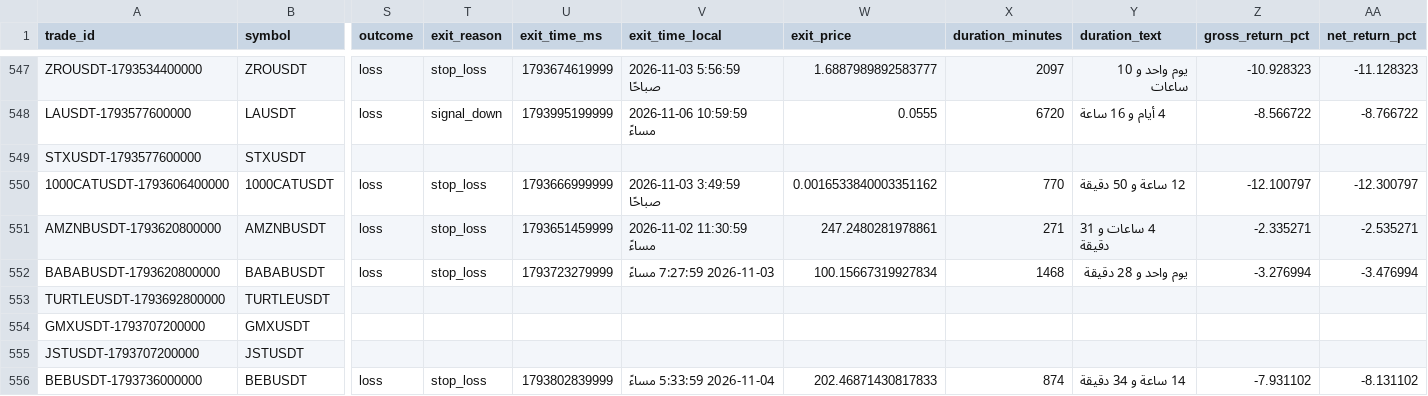
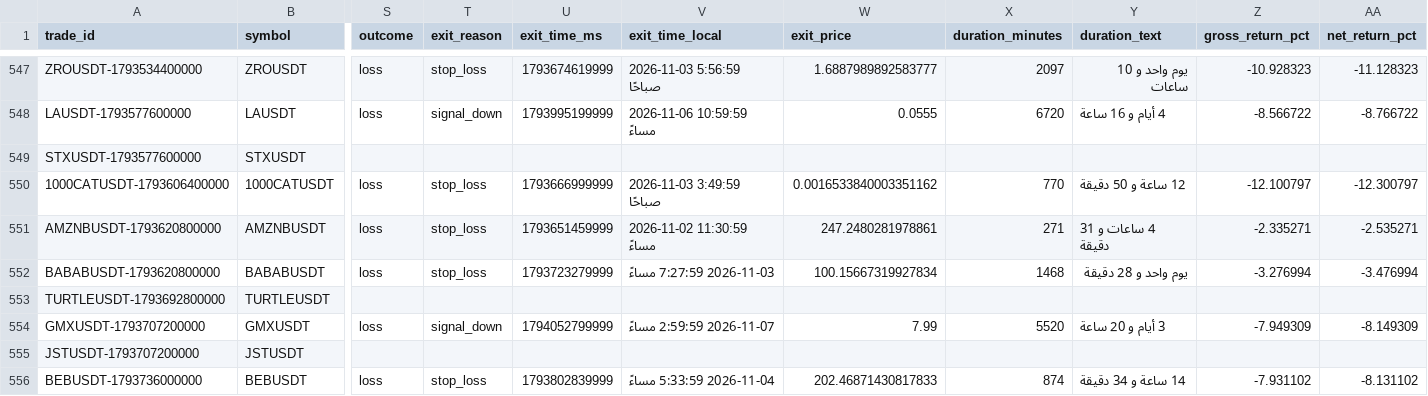
Before and after one commit to turky4500/binance-spot-usdt-signal-bot, a CSV file: data/trades_log.csv, drawn as a sheet; only a part is shown, gaps mark what is left out; the diff names each change by its address in the sheet, - before the commit and + after, or states it on an @@ line.

```diff
--- a/data/trades_log.csv
+++ b/data/trades_log.csv
-S554 (outcome): (empty)
+S554 (outcome): loss
-T554 (exit_reason): (empty)
+T554 (exit_reason): signal_down
-U554 (exit_time_ms): (empty)
+U554 (exit_time_ms): 1794052799999
-V554 (exit_time_local): (empty)
+V554 (exit_time_local): 2026-11-07 2:59:59 مساءً
-W554 (exit_price): (empty)
+W554 (exit_price): 7.99
-X554 (duration_minutes): (empty)
+X554 (duration_minutes): 5520
-Y554 (duration_text): (empty)
+Y554 (duration_text): 3 أيام و 20 ساعة
-Z554 (gross_return_pct): (empty)
+Z554 (gross_return_pct): -7.949309
-AA554 (net_return_pct): (empty)
+AA554 (net_return_pct): -8.149309
```
Also changed, not shown: 1 other file.
